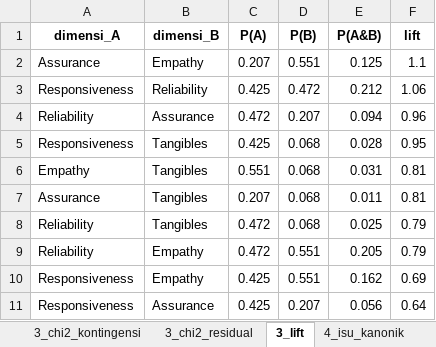
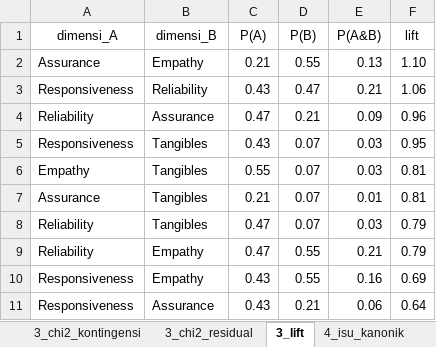
Before and after one commit to dalrn/suarapasien-dashboard, an Excel workbook: codes/outputs/statistik/hasil_statistik.xlsx, sheet 3_lift, drawn as a sheet; values as stored, in another font and other column widths than the file's, no borders; the diff names each change by its address in the sheet, - before the commit and + after, or states it on an @@ line.

```diff
--- a/codes/outputs/statistik/hasil_statistik.xlsx (sheet 3_lift)
+++ b/codes/outputs/statistik/hasil_statistik.xlsx (sheet 3_lift)
-A1:F1 bold: on
+A1:F1 bold: off
-C2 (P(A)): 0.207
+C2 (P(A)): 0.21
-D2 (P(B)): 0.551
+D2 (P(B)): 0.55
-E2 (P(A&B)): 0.125
+E2 (P(A&B)): 0.13
-F2 (lift): 1.1
+F2 (lift): 1.10
-C3 (P(A)): 0.425
+C3 (P(A)): 0.43
-D3 (P(B)): 0.472
+D3 (P(B)): 0.47
-E3 (P(A&B)): 0.212
+E3 (P(A&B)): 0.21
-C4 (P(A)): 0.472
+C4 (P(A)): 0.47
-D4 (P(B)): 0.207
+D4 (P(B)): 0.21
-E4 (P(A&B)): 0.094
+E4 (P(A&B)): 0.09
-C5 (P(A)): 0.425
+C5 (P(A)): 0.43
-D5:D8 (P(B)): 0.068
+D5:D8 (P(B)): 0.07
-E5 (P(A&B)): 0.028
+E5 (P(A&B)): 0.03
-C6 (P(A)): 0.551
+C6 (P(A)): 0.55
-E6 (P(A&B)): 0.031
+E6 (P(A&B)): 0.03
-C7 (P(A)): 0.207
+C7 (P(A)): 0.21
-E7 (P(A&B)): 0.011
+E7 (P(A&B)): 0.01
-C8:C9 (P(A)): 0.472
+C8:C9 (P(A)): 0.47
-E8 (P(A&B)): 0.025
+E8 (P(A&B)): 0.03
-D9:D10 (P(B)): 0.551
+D9:D10 (P(B)): 0.55
-E9 (P(A&B)): 0.205
+E9 (P(A&B)): 0.21
-C10:C11 (P(A)): 0.425
+C10:C11 (P(A)): 0.43
-E10 (P(A&B)): 0.162
+E10 (P(A&B)): 0.16
-D11 (P(B)): 0.207
+D11 (P(B)): 0.21
-E11 (P(A&B)): 0.056
+E11 (P(A&B)): 0.06
```
Also changed, not shown: sheet 1_skor_puskesmas, sheet 2_uji_peer, sheet 2_mismatch_bintang, sheet 3_chi2_kontingensi, sheet 5_sebaran_topik, sheet 3_chi2_residual, 2 more sheets.
